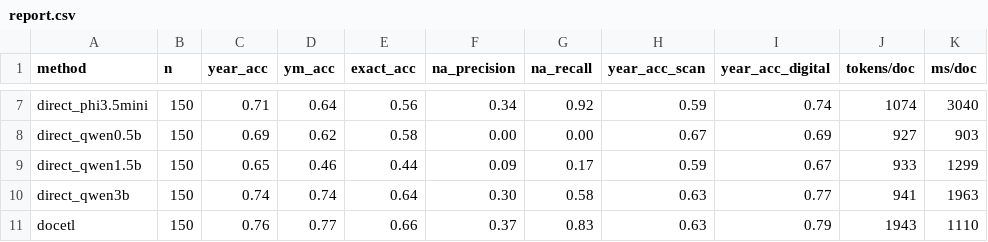
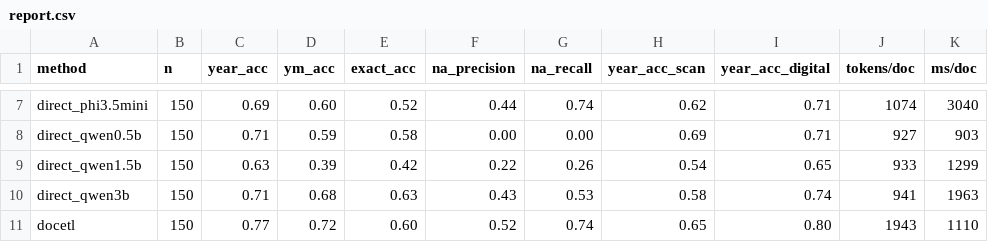
Before and after one commit to bcglee/govscape, a CSV file: experiments/date_extraction/results/report.csv, drawn as a sheet; only a part is shown, gaps mark what is left out; the diff covers the shown part only; the diff names each change by its address in the sheet, - before the commit and + after, or states it on an @@ line.

```diff
--- a/experiments/date_extraction/results/report.csv
+++ b/experiments/date_extraction/results/report.csv
-C7 (year_acc): 0.71
+C7 (year_acc): 0.69
-D7 (ym_acc): 0.64
+D7 (ym_acc): 0.60
-E7 (exact_acc): 0.56
+E7 (exact_acc): 0.52
-F7 (na_precision): 0.34
+F7 (na_precision): 0.44
-G7 (na_recall): 0.92
+G7 (na_recall): 0.74
-H7 (year_acc_scan): 0.59
+H7 (year_acc_scan): 0.62
-I7 (year_acc_digital): 0.74
+I7 (year_acc_digital): 0.71
-C8 (year_acc): 0.69
+C8 (year_acc): 0.71
-D8 (ym_acc): 0.62
+D8 (ym_acc): 0.59
-H8 (year_acc_scan): 0.67
+H8 (year_acc_scan): 0.69
-I8 (year_acc_digital): 0.69
+I8 (year_acc_digital): 0.71
-C9 (year_acc): 0.65
+C9 (year_acc): 0.63
-D9 (ym_acc): 0.46
+D9 (ym_acc): 0.39
-E9 (exact_acc): 0.44
+E9 (exact_acc): 0.42
-F9 (na_precision): 0.09
+F9 (na_precision): 0.22
-G9 (na_recall): 0.17
+G9 (na_recall): 0.26
-H9 (year_acc_scan): 0.59
+H9 (year_acc_scan): 0.54
-I9 (year_acc_digital): 0.67
+I9 (year_acc_digital): 0.65
-C10 (year_acc): 0.74
+C10 (year_acc): 0.71
-D10 (ym_acc): 0.74
+D10 (ym_acc): 0.68
-E10 (exact_acc): 0.64
+E10 (exact_acc): 0.63
-F10 (na_precision): 0.30
+F10 (na_precision): 0.43
-G10 (na_recall): 0.58
+G10 (na_recall): 0.53
-H10 (year_acc_scan): 0.63
+H10 (year_acc_scan): 0.58
-I10 (year_acc_digital): 0.77
+I10 (year_acc_digital): 0.74
-C11 (year_acc): 0.76
+C11 (year_acc): 0.77
-D11 (ym_acc): 0.77
+D11 (ym_acc): 0.72
-E11 (exact_acc): 0.66
+E11 (exact_acc): 0.60
-F11 (na_precision): 0.37
+F11 (na_precision): 0.52
-G11 (na_recall): 0.83
+G11 (na_recall): 0.74
-H11 (year_acc_scan): 0.63
+H11 (year_acc_scan): 0.65
-I11 (year_acc_digital): 0.79
+I11 (year_acc_digital): 0.80
```
Also changed, not shown: 36 edited cells elsewhere in this file, 3 other files.
